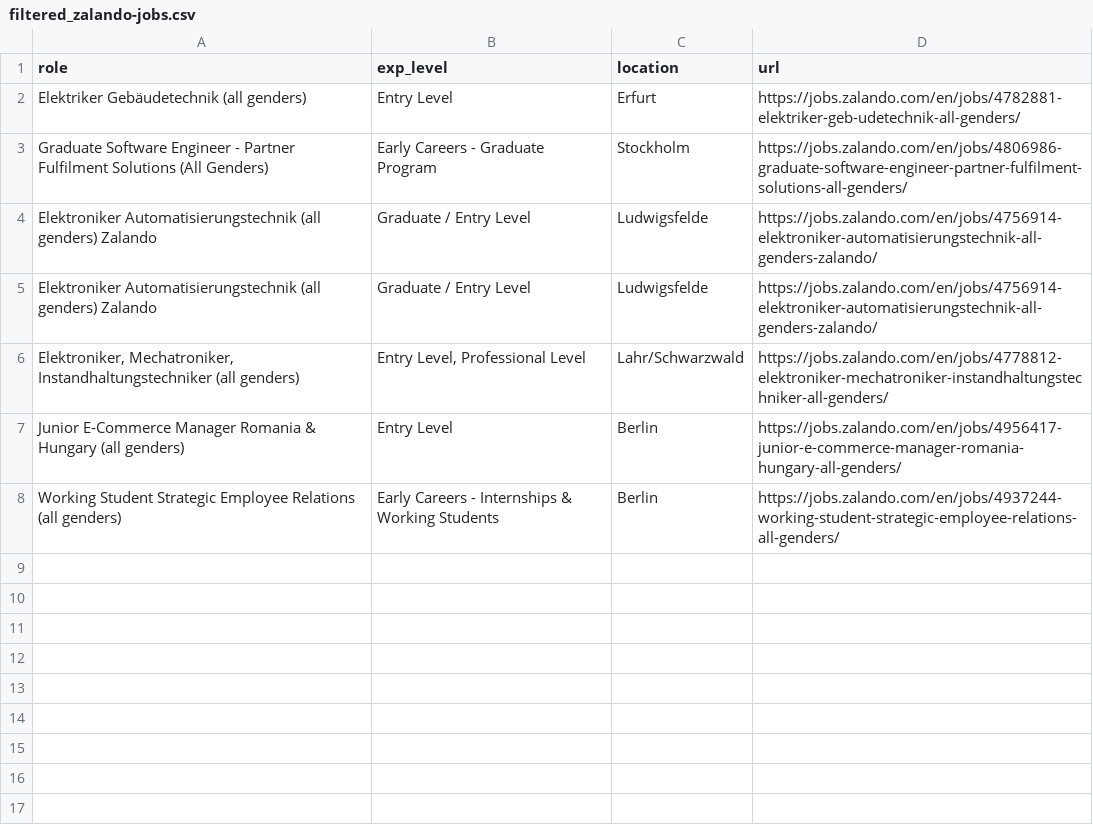
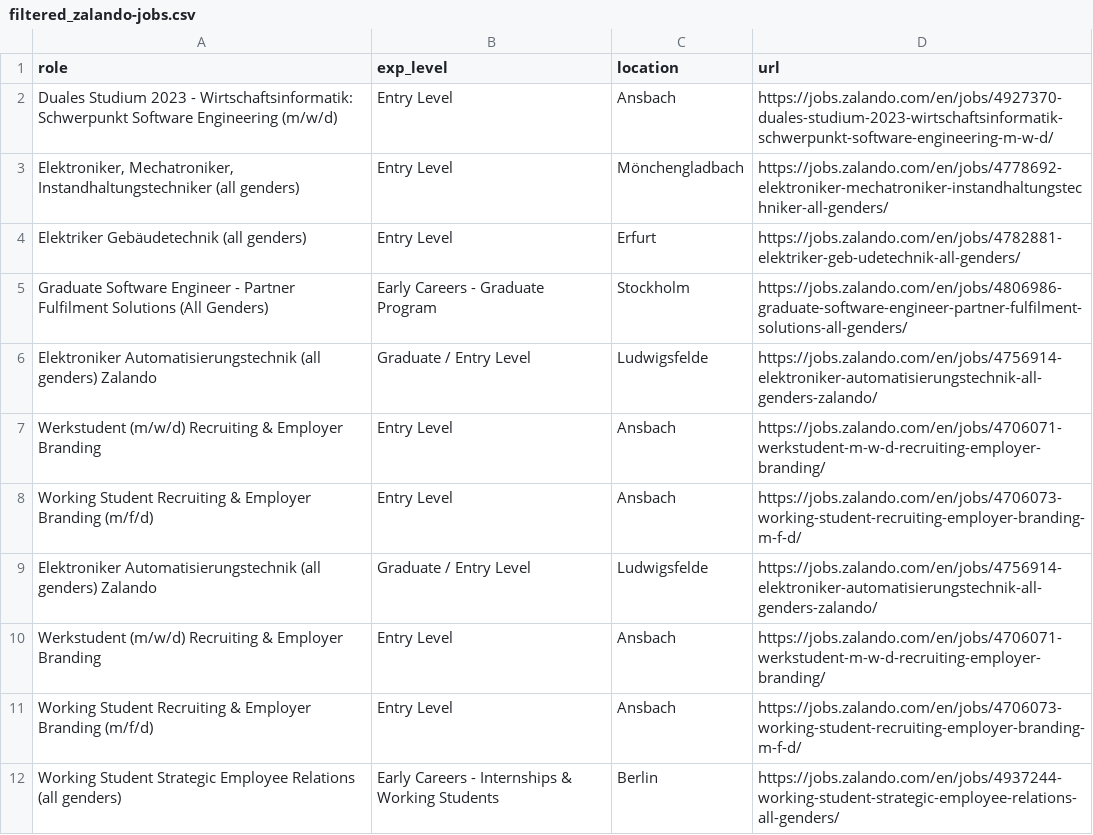
Before and after one commit to topefolorunso/scrape-job-sites, a CSV file: output_files/filtered_zalando-jobs.csv, drawn as a sheet; removed rows and columns are numbered as before the commit, all else as after; the diff names each change by its address in the sheet, - before the commit and + after, or states it on an @@ line.

```diff
--- a/output_files/filtered_zalando-jobs.csv
+++ b/output_files/filtered_zalando-jobs.csv
+row 2: Duales Studium 2023 - Wirtschaftsinformatik: Schwerpunkt Software Engineering (m/w/d) | Entry Level | Ansbach | https://jobs.zalando.com/en/jobs/4927370-duales-studium-2023-wirtschaftsinformatik-schwerpunkt-software-engineering-m-w-d/
+row 3: Elektroniker, Mechatroniker, Instandhaltungstechniker (all genders) | Entry Level | Mönchengladbach | https://jobs.zalando.com/en/jobs/4778692-elektroniker-mechatroniker-instandhaltungstechniker-all-genders/
+row 7: Werkstudent (m/w/d) Recruiting & Employer Branding | Entry Level | Ansbach | https://jobs.zalando.com/en/jobs/4706071-werkstudent-m-w-d-recruiting-employer-branding/
+row 8: Working Student Recruiting & Employer Branding (m/f/d) | Entry Level | Ansbach | https://jobs.zalando.com/en/jobs/4706073-working-student-recruiting-employer-branding-m-f-d/
-row 6: Elektroniker, Mechatroniker, Instandhaltungstechniker (all genders) | Entry Level, Professional Level | Lahr/Schwarzwald | https://jobs.zalando.com/en/jobs/4778812-elektroniker-mechatroniker-instandhaltungstechniker-all-genders/
-row 7: Junior E-Commerce Manager Romania & Hungary (all genders) | Entry Level | Berlin | https://jobs.zalando.com/en/jobs/4956417-junior-e-commerce-manager-romania-hungary-all-genders/
+row 10: Werkstudent (m/w/d) Recruiting & Employer Branding | Entry Level | Ansbach | https://jobs.zalando.com/en/jobs/4706071-werkstudent-m-w-d-recruiting-employer-branding/
+row 11: Working Student Recruiting & Employer Branding (m/f/d) | Entry Level | Ansbach | https://jobs.zalando.com/en/jobs/4706073-working-student-recruiting-employer-branding-m-f-d/
```
Also changed, not shown: output_files/spotify-jobs.csv, output_files/zalando-jobs.csv.
